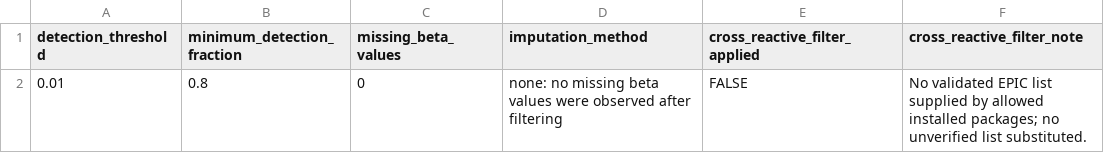
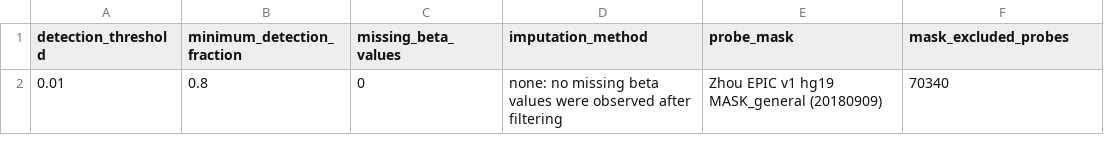
Before and after one commit to EngAbdullahHanif/methylation-ad-pipeline, a TSV file: results/m2_summary.tsv, drawn as a sheet.

Commit message:
Cache workflow stages and compare masked probes in an independent cohort

```diff
--- a/results/m2_summary.tsv
+++ b/results/m2_summary.tsv
@@ -1,2 +1,2 @@
-detection_threshold	minimum_detection_fraction	missing_beta_values	imputation_method	cross_reactive_filter_applied	cross_reactive_filter_note
-0.01	0.8	0	none: no missing beta values were observed after filtering	FALSE	No validated EPIC list supplied by allowed installed packages; no unverified list substituted.
+detection_threshold	minimum_detection_fraction	missing_beta_values	imputation_method	probe_mask	mask_excluded_probes
+0.01	0.8	0	none: no missing beta values were observed after filtering	Zhou EPIC v1 hg19 MASK_general (20180909)	70340
```
Also changed, not shown: results/differential_sensitivity_summary.tsv, results/differential_sensitivity_top.tsv, 34 other files.
